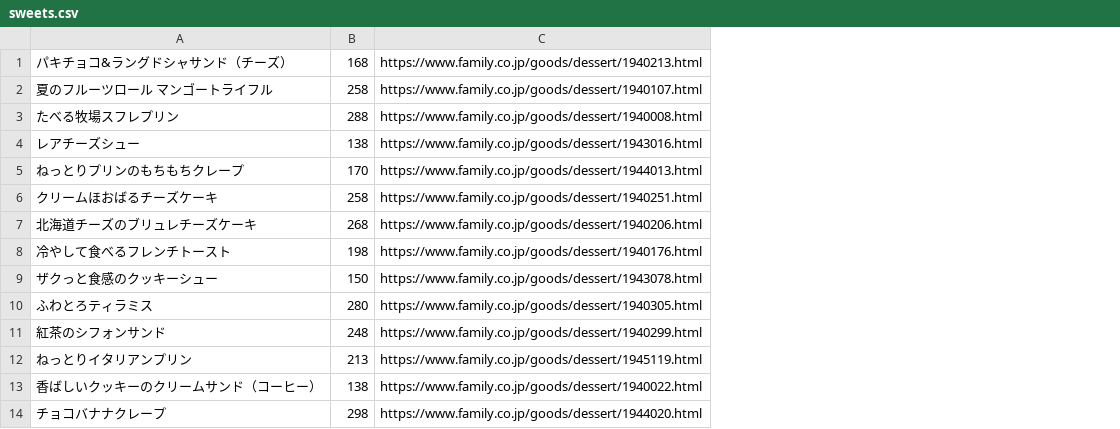
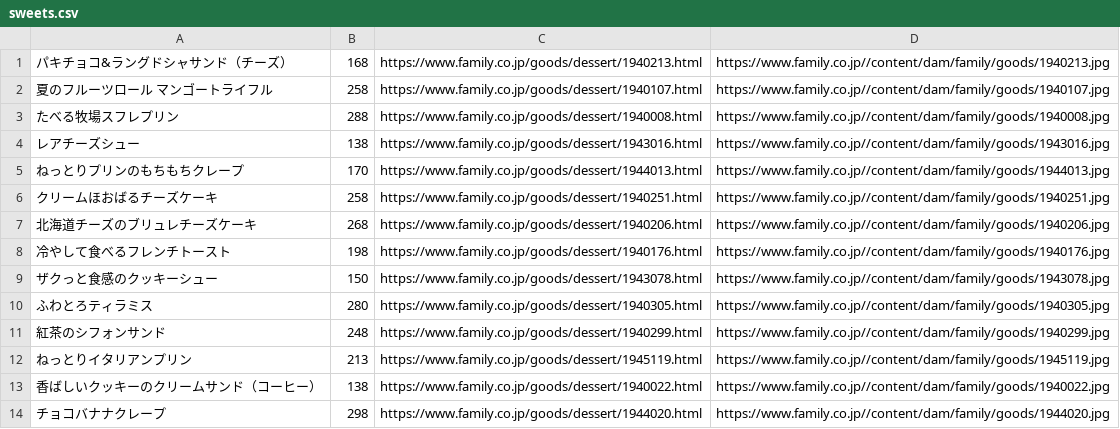
Before and after one commit to shirakiyo/ConveniGacha, a CSV file: data/sweets.csv, drawn as a sheet; only a part is shown; the diff names each change by its address in the sheet, - before the commit and + after, or states it on an @@ line.

```diff
--- a/data/sweets.csv
+++ b/data/sweets.csv
+column D, rows 1-14: https://www.family.co.jp//content/dam/family/goods/1940213.jpg | https://www.family.co.jp//content/dam/family/goods/1940107.jpg | https://www.family.co.jp//content/dam/family/goods/1940008.jpg | https://www.family.co.jp//content/dam/family/goods/1943016.jpg | https://www.family.co.jp//content/dam/family/goods/1944013.jpg | https://www.family.co.jp//content/dam/family/goods/1940251.jpg | https://www.family.co.jp//content/dam/family/goods/1940206.jpg | https://www.family.co.jp//content/dam/family/goods/1940176.jpg | https://www.family.co.jp//content/dam/family/goods/1943078.jpg | https://www.family.co.jp//content/dam/family/goods/1940305.jpg | https://www.family.co.jp//content/dam/family/goods/1940299.jpg | https://www.family.co.jp//content/dam/family/goods/1945119.jpg | https://www.family.co.jp//content/dam/family/goods/1940022.jpg | https://www.family.co.jp//content/dam/family/goods/1944020.jpg
```
Also changed, not shown: 9 other files.
